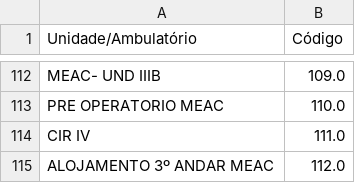
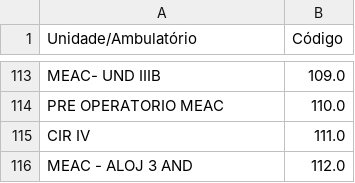
Before and after one commit to afonsolsj/LABMICRO, a CSV file: assets/files/departments.csv, drawn as a sheet; only a part is shown, gaps mark what is left out; the diff covers the shown part only.

```diff
--- a/assets/files/departments.csv
+++ b/assets/files/departments.csv
@@ -114,2 +115,2 @@ PRE OPERATORIO MEAC,110.0
 CIR IV,111.0
-ALOJAMENTO 3º ANDAR MEAC,112.0
+MEAC - ALOJ 3 AND,112.0
```
Also changed, not shown: 1 added row and 6 edited cells elsewhere in this file.
